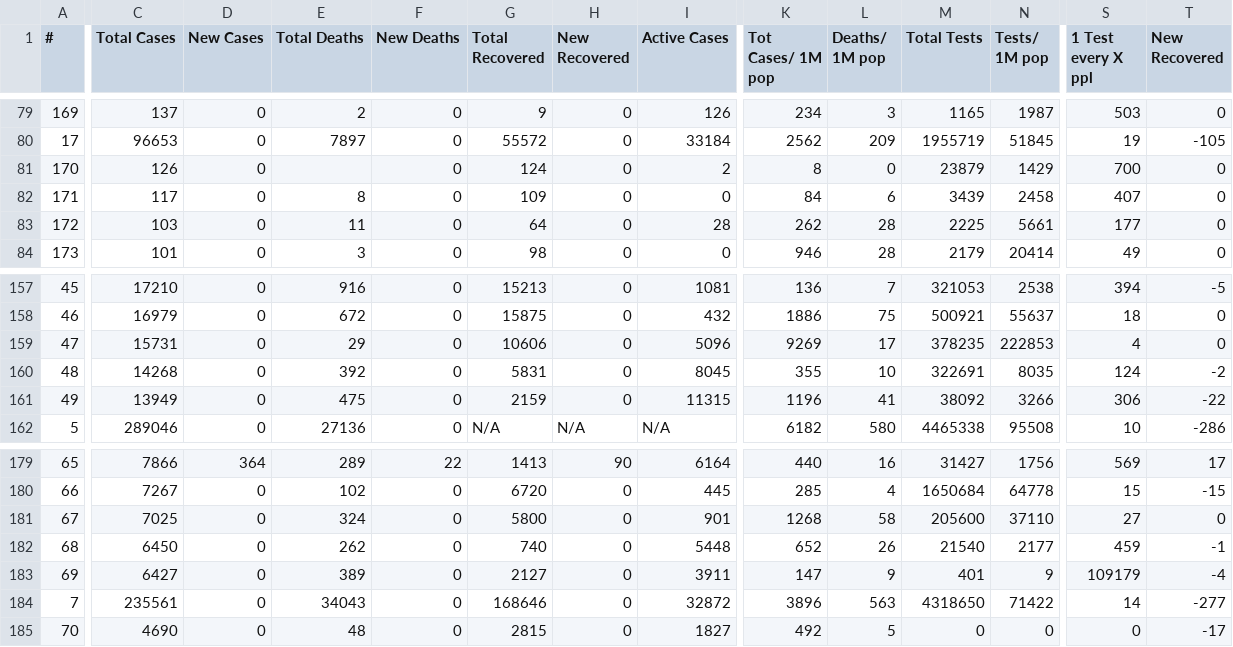
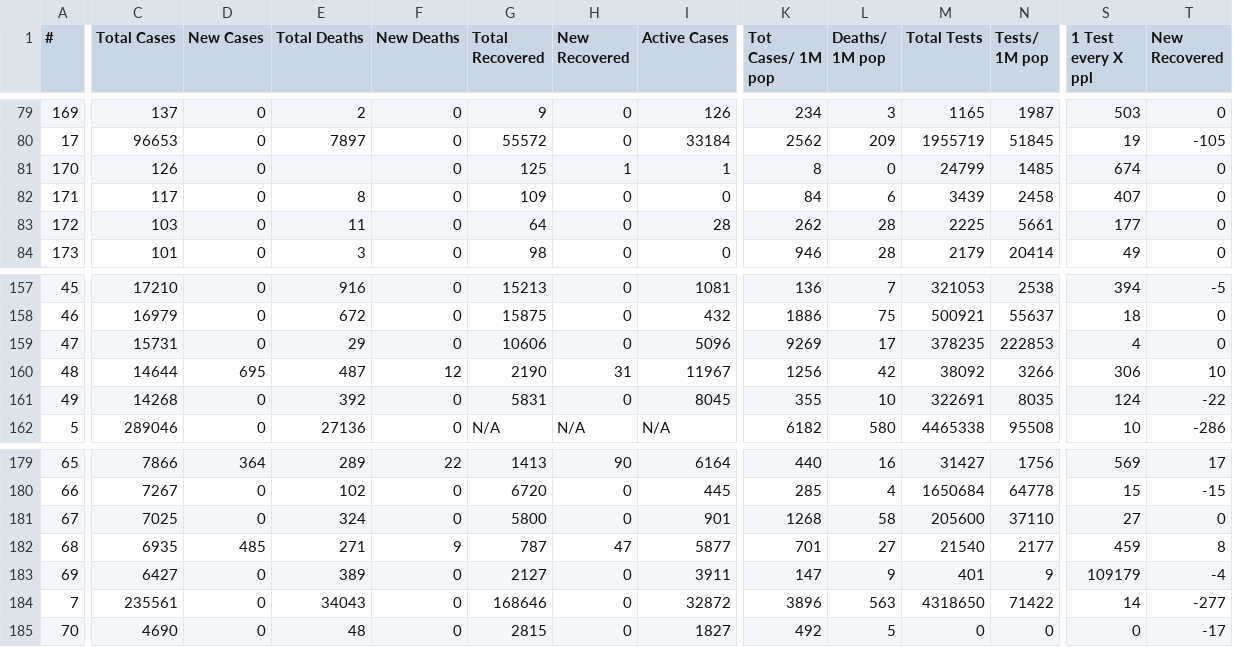
Before and after one commit to innolabglobal/corona-parser, a CSV file: cases.csv, drawn as a sheet; only a part is shown, gaps mark what is left out; removed rows and columns are numbered as before the commit, all else as after; rows hold the shown columns only; the diff covers the shown part only; the diff names each change by its address in the sheet, - before the commit and + after, or states it on an @@ line.

```diff
--- a/cases.csv
+++ b/cases.csv
-G81 (Total Recovered): 124
+G81 (Total Recovered): 125
-H81 (New Recovered): 0
+H81 (New Recovered): 1
-I81 (Active Cases): 2
+I81 (Active Cases): 1
-M81 (Total Tests): 23879
+M81 (Total Tests): 24799
-N81 (Tests/ 1M pop): 1429
+N81 (Tests/ 1M pop): 1485
-S81 (1 Test every X ppl): 700
+S81 (1 Test every X ppl): 674
+row 160: 48 | 14644 | 695 | 487 | 12 | 2190 | 31 | 11967 | 1256 | 42 | 38092 | 3266 | 306 | 10
-A161 (#): 48
+A161 (#): 49
-T161 (New Recovered): -2
+T161 (New Recovered): -22
-row 161: 49 | 13949 | 0 | 475 | 0 | 2159 | 0 | 11315 | 1196 | 41 | 38092 | 3266 | 306 | -22
-C182 (Total Cases): 6450
+C182 (Total Cases): 6935
-D182 (New Cases): 0
+D182 (New Cases): 485
-E182 (Total Deaths): 262
+E182 (Total Deaths): 271
-F182 (New Deaths): 0
+F182 (New Deaths): 9
-G182 (Total Recovered): 740
+G182 (Total Recovered): 787
-H182 (New Recovered): 0
+H182 (New Recovered): 47
-I182 (Active Cases): 5448
+I182 (Active Cases): 5877
-K182 (Tot Cases/ 1M pop): 652
+K182 (Tot Cases/ 1M pop): 701
-L182 (Deaths/ 1M pop): 26
+L182 (Deaths/ 1M pop): 27
-T182 (New Recovered): -1
+T182 (New Recovered): 8
```
Also changed, not shown: 2 edited cells elsewhere in this file, cases_today.csv.
